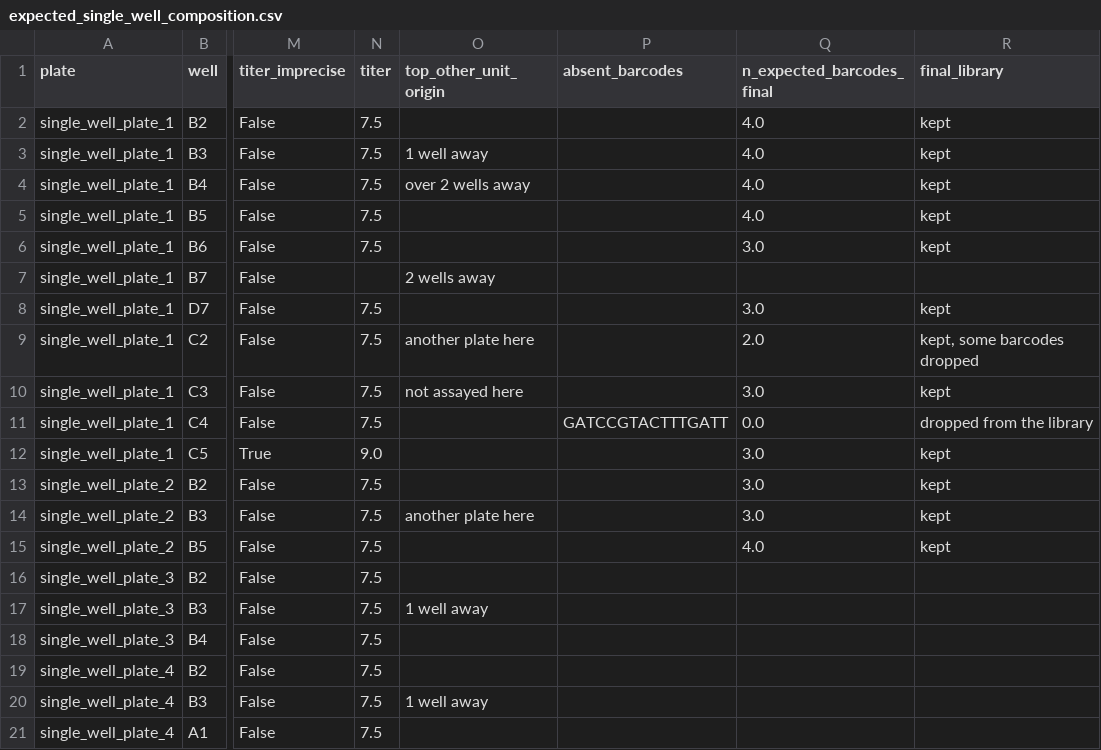
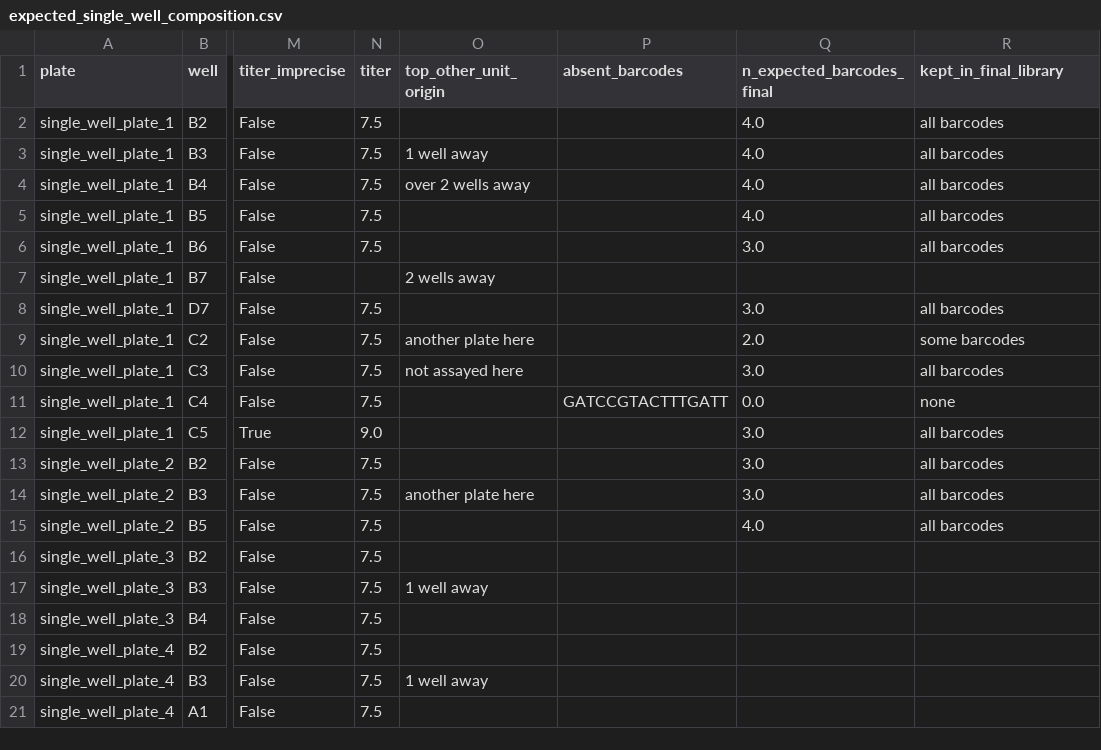
Before and after one commit to jbloomlab/seqneut-pipeline, a CSV file: test_example/expected_single_well_composition.csv, drawn as a sheet; only a part is shown, gaps mark what is left out; the diff names each change by its address in the sheet, - before the commit and + after, or states it on an @@ line.

```diff
--- a/test_example/expected_single_well_composition.csv
+++ b/test_example/expected_single_well_composition.csv
-R1: final_library
+R1: kept_in_final_library
-R2:R6 (kept_in_final_library): kept
+R2:R6 (kept_in_final_library): all barcodes
-R8 (kept_in_final_library): kept
+R8 (kept_in_final_library): all barcodes
-R9 (kept_in_final_library): kept, some barcodes dropped
+R9 (kept_in_final_library): some barcodes
-R10 (kept_in_final_library): kept
+R10 (kept_in_final_library): all barcodes
-R11 (kept_in_final_library): dropped from the library
+R11 (kept_in_final_library): none
-R12:R15 (kept_in_final_library): kept
+R12:R15 (kept_in_final_library): all barcodes
```
Also changed, not shown: test_example/data/viral_libraries/pdmH1N1_lib2023_loes_final.csv, test_example/results/single_well_infections/single_well_barcodes_well_composition.csv, 11 other files.
